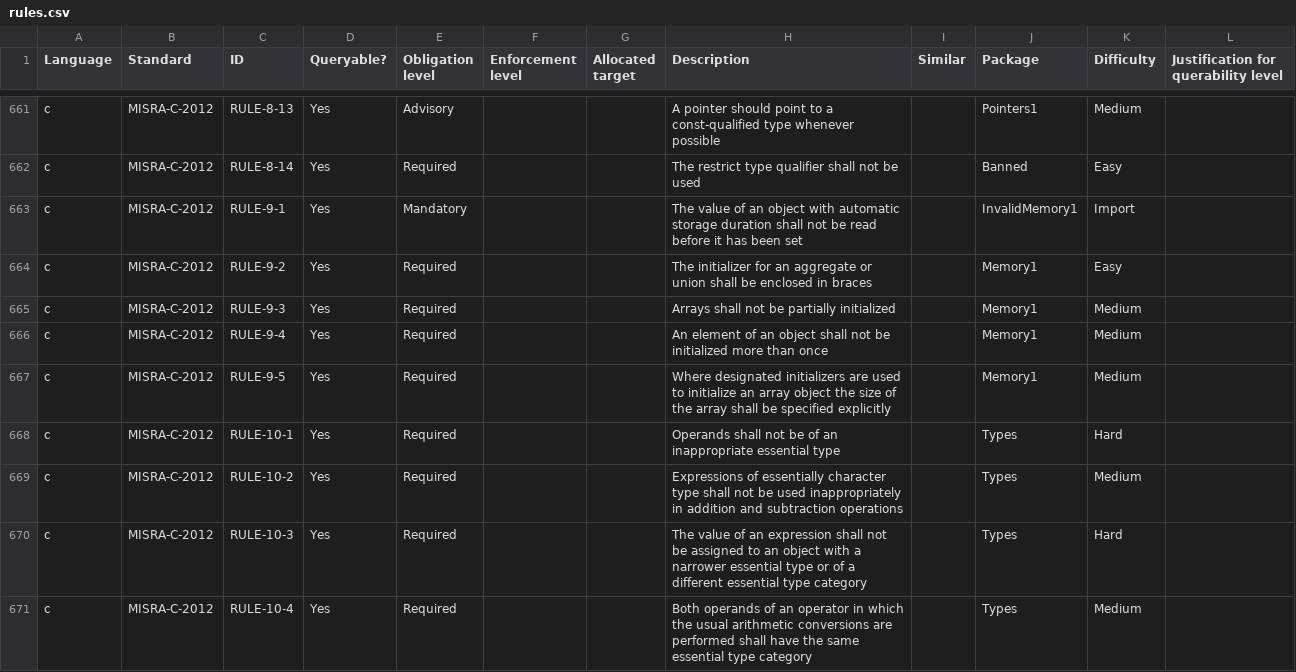
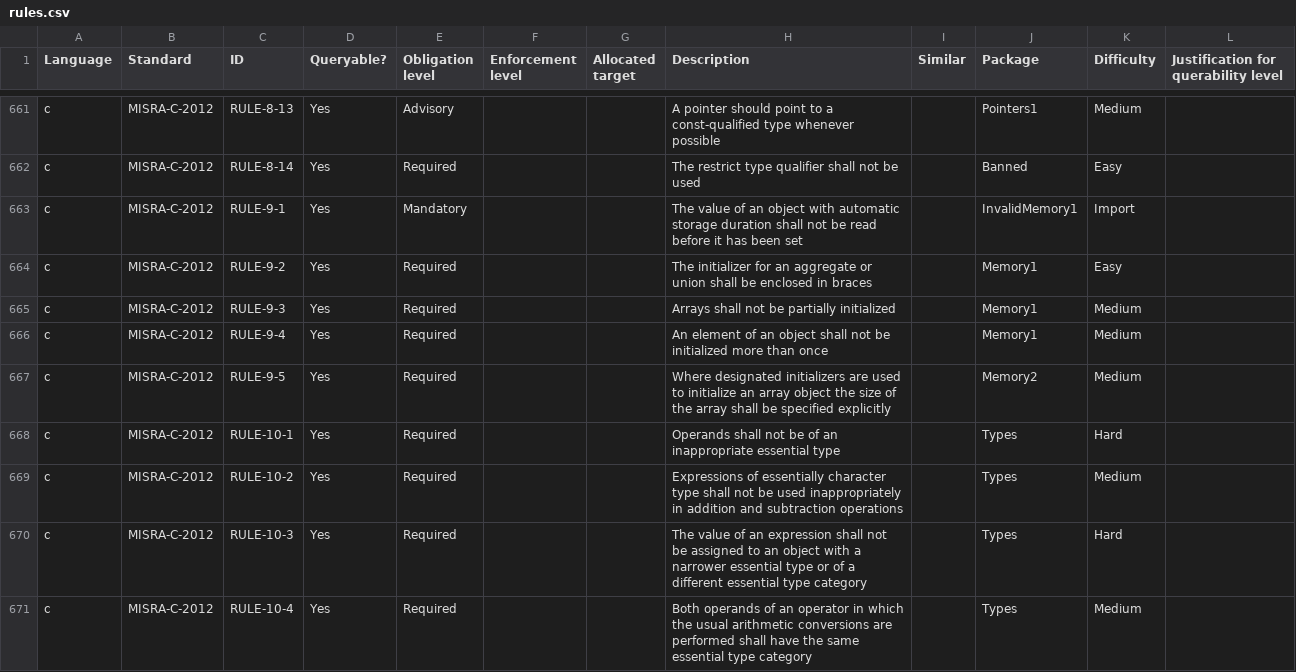
Before and after one commit to github/codeql-coding-standards, a CSV file: rules.csv, drawn as a sheet; only a part is shown, gaps mark what is left out.

Commit message:
Move RULE-9-5 to the Memory2 package
RULE-9-5 is currently blocked due to CodeQL extractor non-support for identifying designated initializers in array aggregate literals.

```diff
--- a/rules.csv
+++ b/rules.csv
@@ -666,3 +666,3 @@ c,MISRA-C-2012,RULE-9-3,Yes,Required,,,Arrays shall not be partially initialized
 c,MISRA-C-2012,RULE-9-4,Yes,Required,,,An element of an object shall not be initialized more than once,,Memory1,Medium,
-c,MISRA-C-2012,RULE-9-5,Yes,Required,,,Where designated initializers are used to initialize an array object the size of the array shall be specified explicitly,,Memory1,Medium,
+c,MISRA-C-2012,RULE-9-5,Yes,Required,,,Where designated initializers are used to initialize an array object the size of the array shall be specified explicitly,,Memory2,Medium,
 c,MISRA-C-2012,RULE-10-1,Yes,Required,,,Operands shall not be of an inappropriate essential type,,Types,Hard,
```
